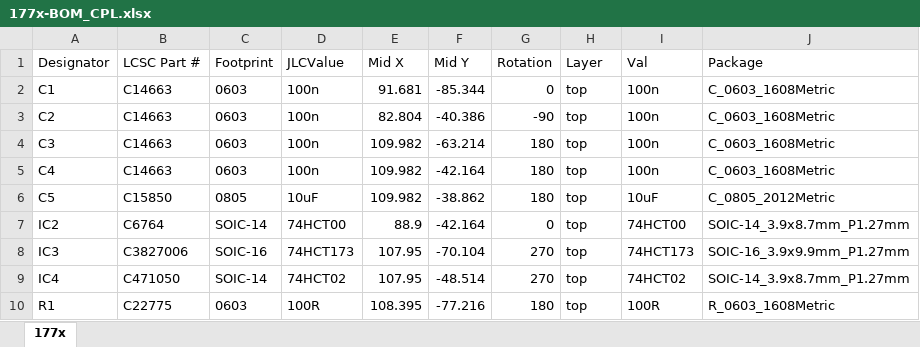
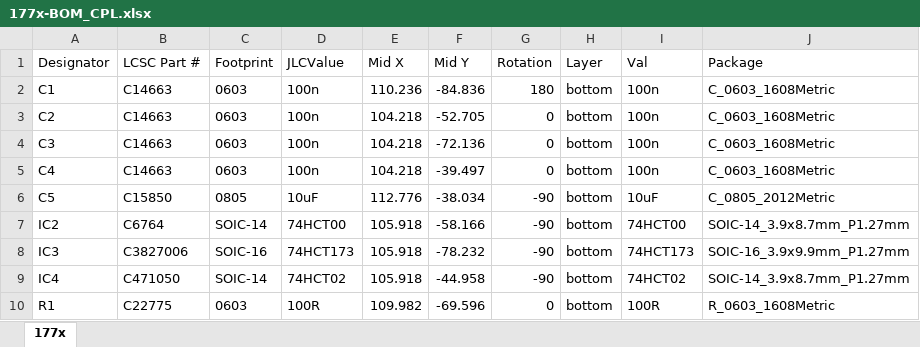
Before and after one commit to kgl2001/177x_DFS_Controller, an Excel workbook: Gerbers/177x-BOM_CPL.xlsx, sheet 177x, drawn as a sheet; values as stored, in another font and other column widths than the file's, no borders; table styles not drawn; the diff names each change by its address in the sheet, - before the commit and + after, or states it on an @@ line.

```diff
--- a/Gerbers/177x-BOM_CPL.xlsx (sheet 177x)
+++ b/Gerbers/177x-BOM_CPL.xlsx (sheet 177x)
-E2 (Mid X): 91.681
+E2 (Mid X): 110.236
-F2 (Mid Y): -85.344
+F2 (Mid Y): -84.836
-G2 (Rotation): 0
+G2 (Rotation): 180
-H2:H10 (Layer): top
+H2:H10 (Layer): bottom
-E3 (Mid X): 82.804
+E3 (Mid X): 104.218
-F3 (Mid Y): -40.386
+F3 (Mid Y): -52.705
-G3 (Rotation): -90
+G3 (Rotation): 0
-E4:E5 (Mid X): 109.982
+E4:E5 (Mid X): 104.218
-F4 (Mid Y): -63.214
+F4 (Mid Y): -72.136
-G4:G5 (Rotation): 180
+G4:G5 (Rotation): 0
-F5 (Mid Y): -42.164
+F5 (Mid Y): -39.497
-E6 (Mid X): 109.982
+E6 (Mid X): 112.776
-F6 (Mid Y): -38.862
+F6 (Mid Y): -38.034
-G6 (Rotation): 180
+G6 (Rotation): -90
-E7 (Mid X): 88.9
+E7 (Mid X): 105.918
-F7 (Mid Y): -42.164
+F7 (Mid Y): -58.166
-G7 (Rotation): 0
+G7 (Rotation): -90
-E8:E9 (Mid X): 107.95
+E8:E9 (Mid X): 105.918
-F8 (Mid Y): -70.104
+F8 (Mid Y): -78.232
-G8:G9 (Rotation): 270
+G8:G9 (Rotation): -90
-F9 (Mid Y): -48.514
+F9 (Mid Y): -44.958
-E10 (Mid X): 108.395
+E10 (Mid X): 109.982
-F10 (Mid Y): -77.216
+F10 (Mid Y): -69.596
-G10 (Rotation): 180
+G10 (Rotation): 0
```
Also changed, not shown: 22 other files.
